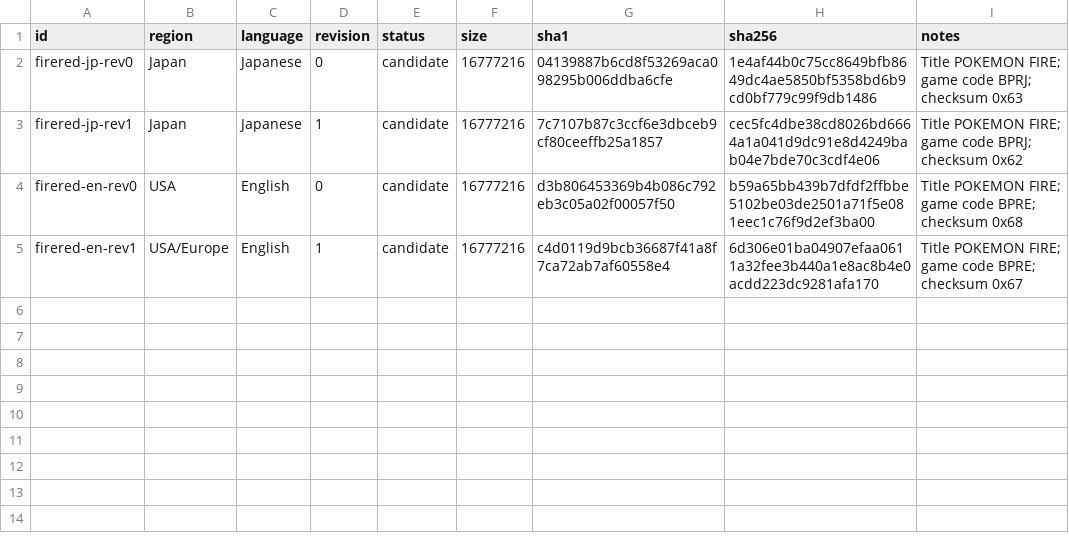
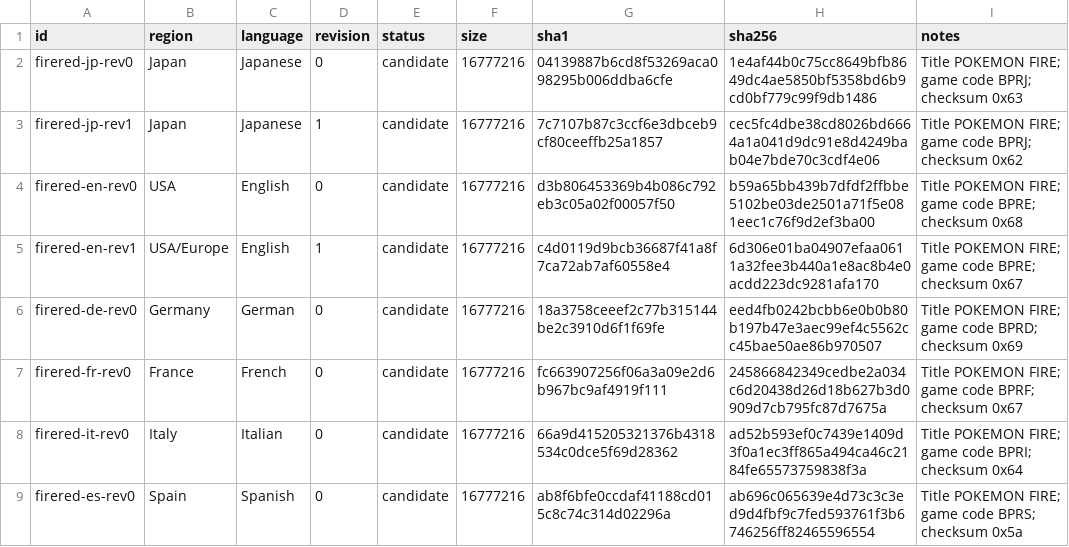
Before and after one commit to SakuraiTsubaki/PocketMonsters-FireRed-Disassembly, a CSV file: research/releases.csv, drawn as a sheet; the diff names each change by its address in the sheet, - before the commit and + after, or states it on an @@ line.

Commit message:
Extend FireRed version sprites to global releases

```diff
--- a/research/releases.csv
+++ b/research/releases.csv
+row 6: firered-de-rev0 | Germany | German | 0 | candidate | 16777216 | 18a3758ceeef2c77b315144be2c3910d6f1f69fe | eed4fb0242bcbb6e0b0b80b197b47e3aec99ef4c5562cc45bae50ae86b970507 | Title POKEMON FIRE; game code BPRD; checksum 0x69
+row 7: firered-fr-rev0 | France | French | 0 | candidate | 16777216 | fc663907256f06a3a09e2d6b967bc9af4919f111 | 245866842349cedbe2a034c6d20438d26d18b627b3d0909d7cb795fc87d7675a | Title POKEMON FIRE; game code BPRF; checksum 0x67
+row 8: firered-it-rev0 | Italy | Italian | 0 | candidate | 16777216 | 66a9d415205321376b4318534c0dce5f69d28362 | ad52b593ef0c7439e1409d3f0a1ec3ff865a494ca46c2184fe65573759838f3a | Title POKEMON FIRE; game code BPRI; checksum 0x64
+row 9: firered-es-rev0 | Spain | Spanish | 0 | candidate | 16777216 | ab8f6bfe0ccdaf41188cd015c8c74c314d02296a | ab696c065639e4d73c3c3ed9d4fbf9c7fed593761f3b6746256ff82465596554 | Title POKEMON FIRE; game code BPRS; checksum 0x5a
```
Also changed, not shown: 28 other files.
